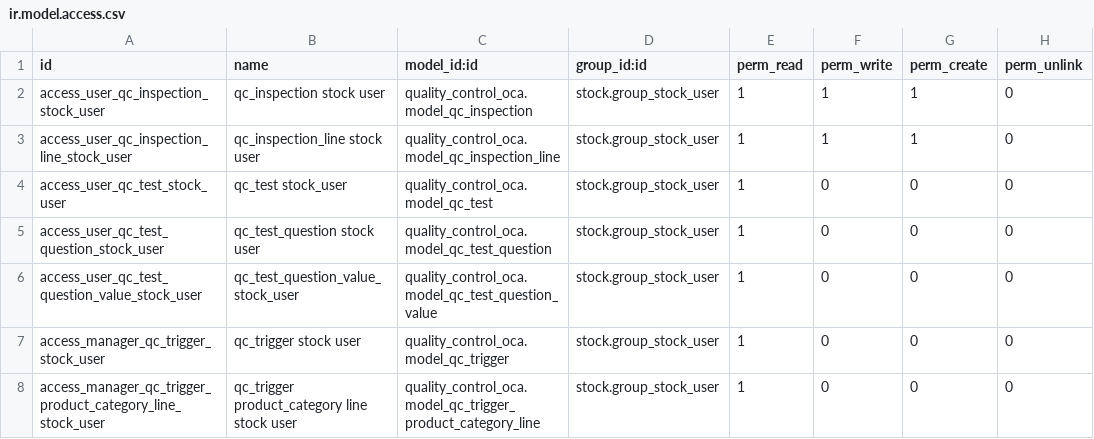
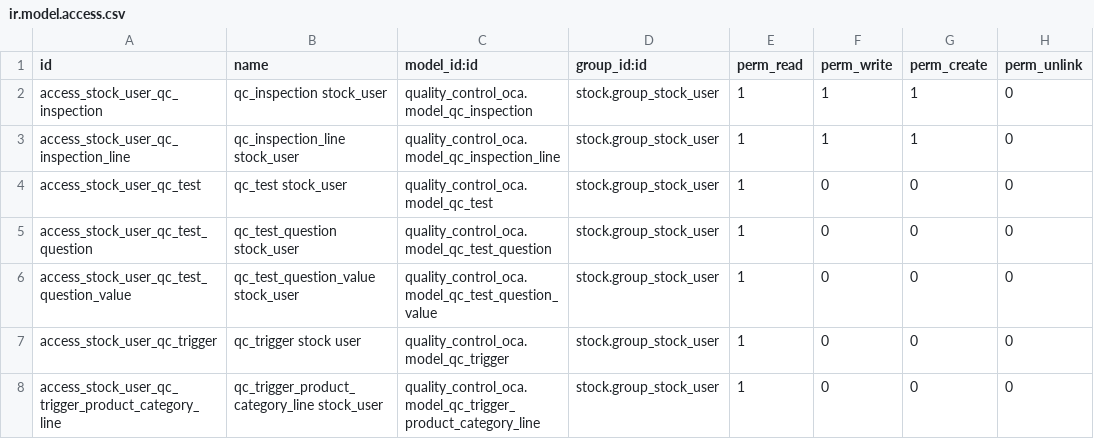
Before and after one commit to OCA/repair, a CSV file: repair_calendar_view/quality_control_stock_oca/security/ir.model.access.csv, drawn as a sheet.

Commit message:
[MIG] quality_control_stock_oca:  Migration to 14.0

```diff
--- a/repair_calendar_view/quality_control_stock_oca/security/ir.model.access.csv
+++ b/repair_calendar_view/quality_control_stock_oca/security/ir.model.access.csv
@@ -1,8 +1,8 @@
 id,name,model_id:id,group_id:id,perm_read,perm_write,perm_create,perm_unlink
-access_user_qc_inspection_stock_user,qc_inspection stock user,quality_control_oca.model_qc_inspection,stock.group_stock_user,1,1,1,0
-access_user_qc_inspection_line_stock_user,qc_inspection_line stock user,quality_control_oca.model_qc_inspection_line,stock.group_stock_user,1,1,1,0
-access_user_qc_test_stock_user,qc_test stock_user,quality_control_oca.model_qc_test,stock.group_stock_user,1,0,0,0
-access_user_qc_test_question_stock_user,qc_test_question stock user,quality_control_oca.model_qc_test_question,stock.group_stock_user,1,0,0,0
-access_user_qc_test_question_value_stock_user,qc_test_question_value_stock_user,quality_control_oca.model_qc_test_question_value,stock.group_stock_user,1,0,0,0
-access_manager_qc_trigger_stock_user,qc_trigger stock user,quality_control_oca.model_qc_trigger,stock.group_stock_user,1,0,0,0
-access_manager_qc_trigger_product_category_line_stock_user,qc_trigger product_category line stock user,quality_control_oca.model_qc_trigger_product_category_line,stock.group_stock_user,1,0,0,0
+access_stock_user_qc_inspection,qc_inspection stock_user,quality_control_oca.model_qc_inspection,stock.group_stock_user,1,1,1,0
+access_stock_user_qc_inspection_line,qc_inspection_line stock_user,quality_control_oca.model_qc_inspection_line,stock.group_stock_user,1,1,1,0
+access_stock_user_qc_test,qc_test stock_user,quality_control_oca.model_qc_test,stock.group_stock_user,1,0,0,0
+access_stock_user_qc_test_question,qc_test_question stock_user,quality_control_oca.model_qc_test_question,stock.group_stock_user,1,0,0,0
+access_stock_user_qc_test_question_value,qc_test_question_value stock_user,quality_control_oca.model_qc_test_question_value,stock.group_stock_user,1,0,0,0
+access_stock_user_qc_trigger,qc_trigger stock user,quality_control_oca.model_qc_trigger,stock.group_stock_user,1,0,0,0
+access_stock_user_qc_trigger_product_category_line,qc_trigger_product_category_line stock_user,quality_control_oca.model_qc_trigger_product_category_line,stock.group_stock_user,1,0,0,0
```
Also changed, not shown: 3 other files.
